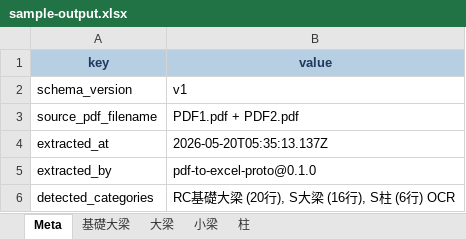
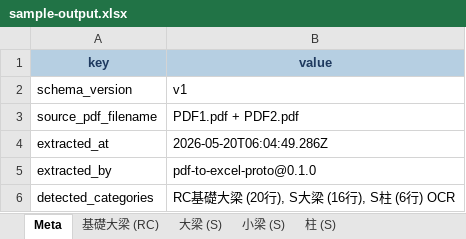
Before and after one commit to 28yu/28tools-download, an Excel workbook: pdf-to-excel/src/sample-output.xlsx, sheet Meta, drawn as a sheet; values as stored, in another font and other column widths than the file's, no borders; the diff names each change by its address in the sheet, - before the commit and + after, or states it on an @@ line.

```diff
--- a/pdf-to-excel/src/sample-output.xlsx (sheet Meta)
+++ b/pdf-to-excel/src/sample-output.xlsx (sheet Meta)
-sheet tab: 基礎大梁
+sheet tab: 基礎大梁 (RC)
-sheet tab: 大梁
+sheet tab: 大梁 (S)
-sheet tab: 小梁
+sheet tab: 小梁 (S)
-sheet tab: 柱
+sheet tab: 柱 (S)
-B4 (value): 2026-05-20T05:35:13.137Z
+B4 (value): 2026-05-20T06:04:49.286Z
```
Also changed, not shown: sheet 小梁 (S), sheet 基礎大梁 (RC), 2 other files.
